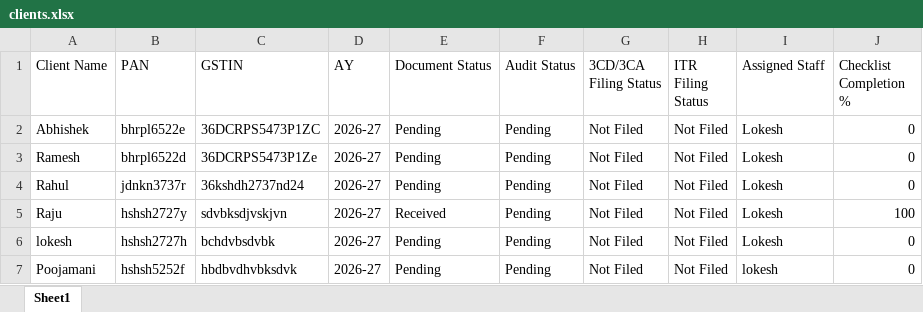
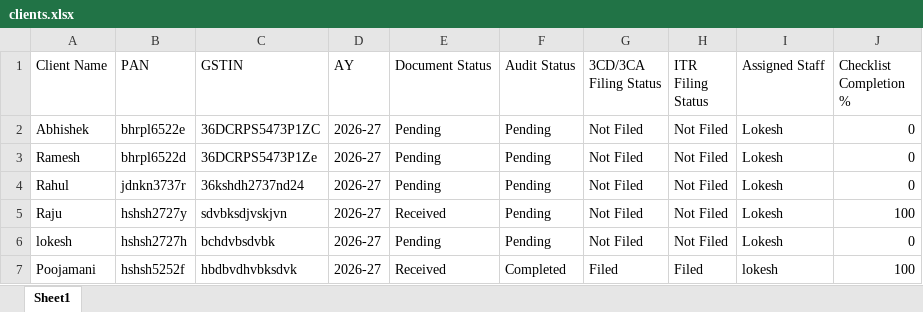
Before and after one commit to lokeshloki2020/tax-audit-automation, an Excel workbook: data/clients.xlsx, sheet Sheet1, drawn as a sheet; values as stored, in another font and other column widths than the file's, no borders; the diff names each change by its address in the sheet, - before the commit and + after, or states it on an @@ line.

```diff
--- a/data/clients.xlsx (sheet Sheet1)
+++ b/data/clients.xlsx (sheet Sheet1)
-E7 (Document Status): Pending
+E7 (Document Status): Received
-F7 (Audit Status): Pending
+F7 (Audit Status): Completed
-G7 (3CD/3CA Filing Status): Not Filed
+G7 (3CD/3CA Filing Status): Filed
-H7 (ITR Filing Status): Not Filed
+H7 (ITR Filing Status): Filed
-J7 (Checklist Completion %): 0
+J7 (Checklist Completion %): 100
```
Also changed, not shown: clients/Poojamani/AY 2026-27/document_checklist.xlsx, clients/Poojamani/AY 2026-27/working_papers_tracker.xlsx, 1 other file.
